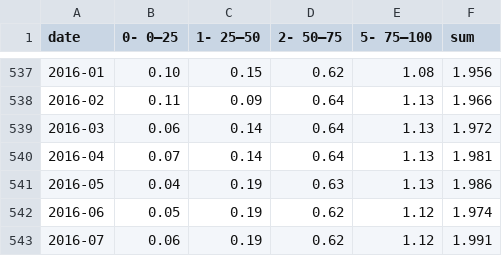
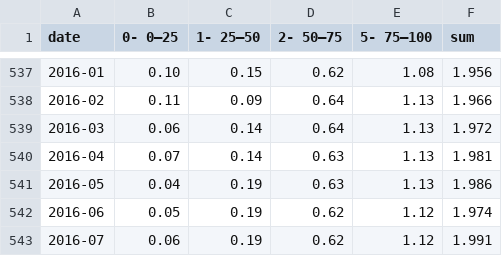
Before and after one commit to ivarref/clj-simple-chart, a CSV file: data/ncs/liquids-production-pp-bucket-stacked-monthly.csv, drawn as a sheet; only a part is shown, gaps mark what is left out; the diff covers the shown part only.

```diff
--- a/data/ncs/liquids-production-pp-bucket-stacked-monthly.csv
+++ b/data/ncs/liquids-production-pp-bucket-stacked-monthly.csv
@@ -539,3 +539,3 @@ date,0- 0–25,1- 25–50,2- 50–75,5- 75–100,sum
 2016-03,0.06,0.14,0.64,1.13,1.972
-2016-04,0.07,0.14,0.64,1.13,1.981
+2016-04,0.07,0.14,0.63,1.13,1.981
 2016-05,0.04,0.19,0.63,1.13,1.986
```
Also changed, not shown: 6 added rows and 25 edited cells elsewhere in this file, data/ncs/liquids-production-pp-bucket-stacked-yearly.csv, 2 other files.
